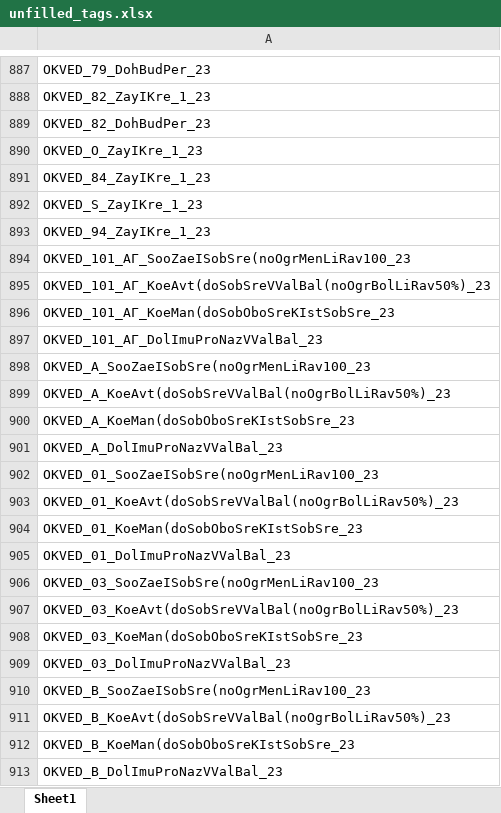
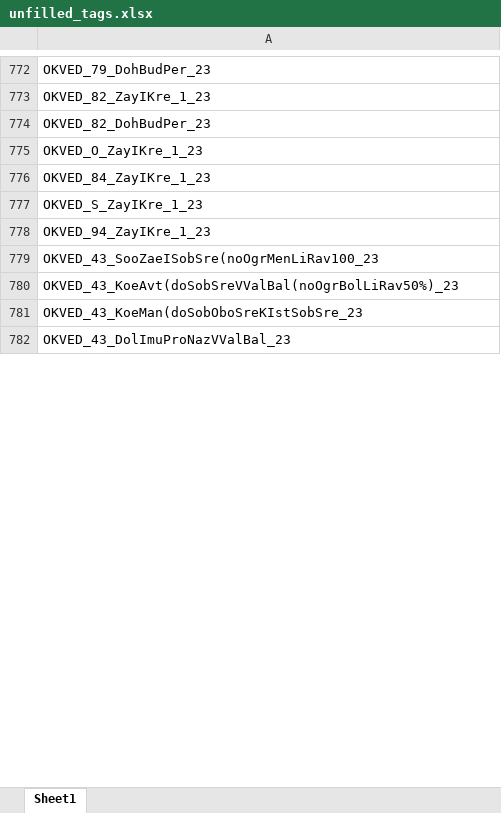
Before and after one commit to LOo1-o/project-1, an Excel workbook: output/unfilled_tags.xlsx, sheet Sheet1, drawn as a sheet; only a part is shown, gaps mark what is left out; the shorter side is filled out with more unchanged rows; values as stored, in another font and other column widths than the file's, no borders; the diff covers the shown part only; the diff names each change by its address in the sheet, - before the commit and + after, or states it on an @@ line.

```diff
--- a/output/unfilled_tags.xlsx (sheet Sheet1)
+++ b/output/unfilled_tags.xlsx (sheet Sheet1)
-row 894: OKVED_101_АГ_SooZaeISobSre(noOgrMenLiRav100_23
-row 895: OKVED_101_АГ_KoeAvt(doSobSreVValBal(noOgrBolLiRav50%)_23
-row 896: OKVED_101_АГ_KoeMan(doSobOboSreKIstSobSre_23
-row 897: OKVED_101_АГ_DolImuProNazVValBal_23
-row 898: OKVED_A_SooZaeISobSre(noOgrMenLiRav100_23
-row 899: OKVED_A_KoeAvt(doSobSreVValBal(noOgrBolLiRav50%)_23
-row 900: OKVED_A_KoeMan(doSobOboSreKIstSobSre_23
-row 901: OKVED_A_DolImuProNazVValBal_23
-row 902: OKVED_01_SooZaeISobSre(noOgrMenLiRav100_23
-row 903: OKVED_01_KoeAvt(doSobSreVValBal(noOgrBolLiRav50%)_23
-row 904: OKVED_01_KoeMan(doSobOboSreKIstSobSre_23
-row 905: OKVED_01_DolImuProNazVValBal_23
-row 906: OKVED_03_SooZaeISobSre(noOgrMenLiRav100_23
-row 907: OKVED_03_KoeAvt(doSobSreVValBal(noOgrBolLiRav50%)_23
-row 908: OKVED_03_KoeMan(doSobOboSreKIstSobSre_23
-row 909: OKVED_03_DolImuProNazVValBal_23
-row 910: OKVED_B_SooZaeISobSre(noOgrMenLiRav100_23
-row 911: OKVED_B_KoeAvt(doSobSreVValBal(noOgrBolLiRav50%)_23
-row 912: OKVED_B_KoeMan(doSobOboSreKIstSobSre_23
-row 913: OKVED_B_DolImuProNazVValBal_23
```
Also changed, not shown: 835 removed rows elsewhere in this sheet, 4 other files.
